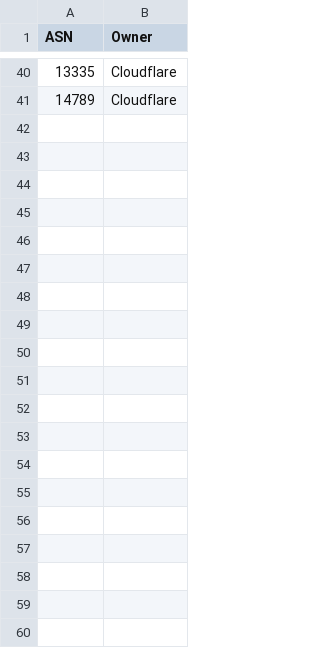
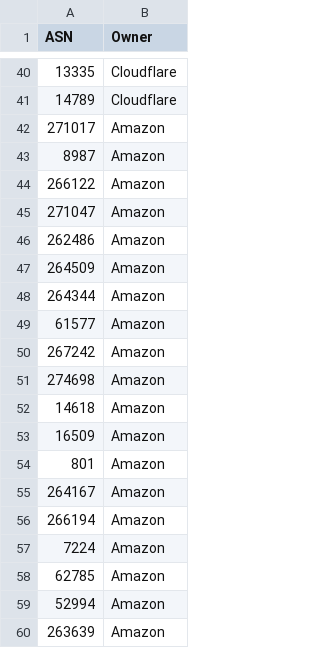
Before and after one commit to chadmcox/Azure_Active_Directory, a CSV file: Log Analytics/KnownASN/List.csv, drawn as a sheet; only a part is shown, gaps mark what is left out.

Commit message:
Update List.csv

```diff
--- a/Log Analytics/KnownASN/List.csv
+++ b/Log Analytics/KnownASN/List.csv
@@ -41 +41,20 @@ ASN,Owner
 14789,Cloudflare
+271017,Amazon
+8987,Amazon
+266122,Amazon
+271047,Amazon
+262486,Amazon
+264509,Amazon
+264344,Amazon
+61577,Amazon
+267242,Amazon
+274698,Amazon
+14618,Amazon
+16509,Amazon
+801,Amazon
+264167,Amazon
+266194,Amazon
+7224,Amazon
+62785,Amazon
+52994,Amazon
+263639,Amazon
```
